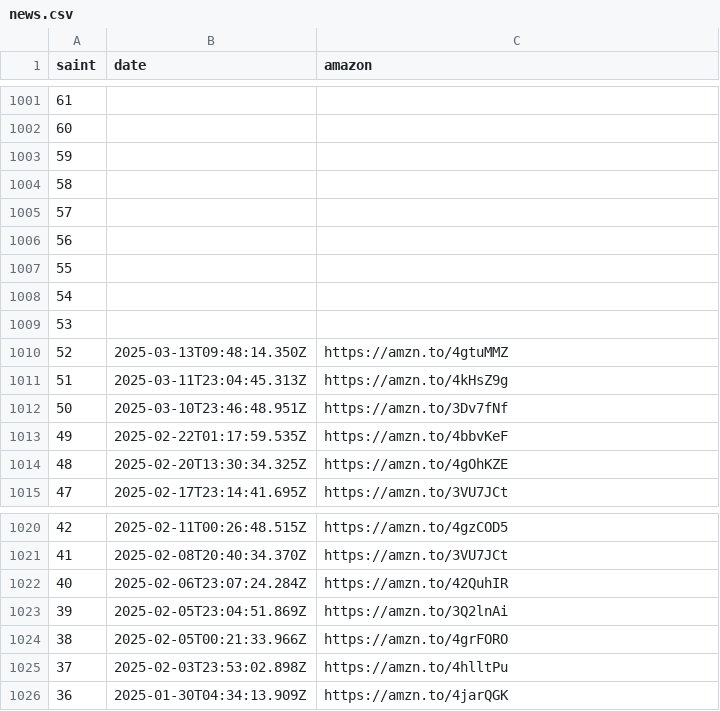
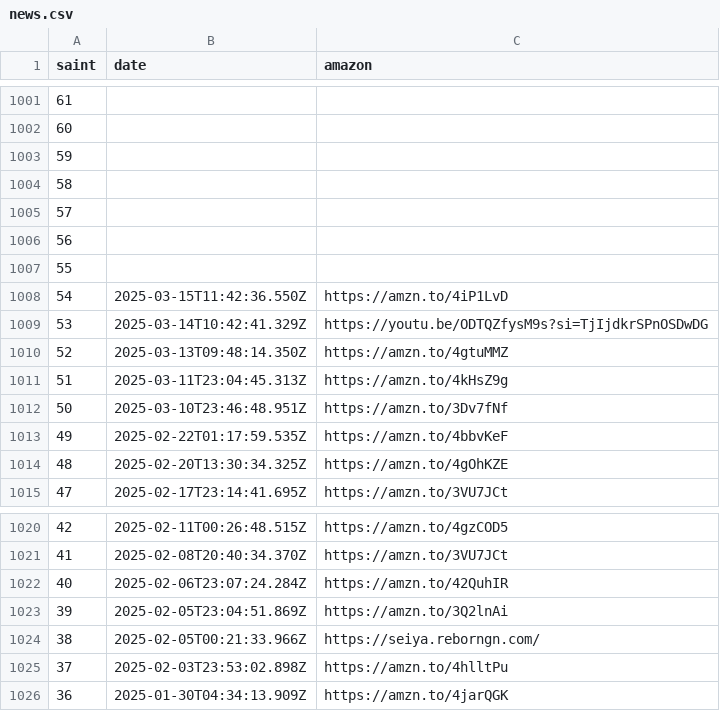
Before and after one commit to diegochagas/saintseiyacloths, a CSV file: csv/data/news.csv, drawn as a sheet; only a part is shown, gaps mark what is left out.

Commit message:
update data

```diff
--- a/csv/data/news.csv
+++ b/csv/data/news.csv
@@ -1007,4 +1007,4 @@
 55,,
-54,,
-53,,
+54,2025-03-15T11:42:36.550Z,https://amzn.to/4iP1LvD
+53,2025-03-14T10:42:41.329Z,https://youtu.be/ODTQZfysM9s?si=TjIjdkrSPnOSDwDG
 52,2025-03-13T09:48:14.350Z,https://amzn.to/4gtuMMZ
@@ -1023,3 +1023,3 @@
 39,2025-02-05T23:04:51.869Z,https://amzn.to/3Q2lnAi
-38,2025-02-05T00:21:33.966Z,https://amzn.to/4grFORO
+38,2025-02-05T00:21:33.966Z,https://seiya.reborngn.com/
 37,2025-02-03T23:53:02.898Z,https://amzn.to/4hlltPu
```
Also changed, not shown: csv/data/groups.csv, csv/data/saints.csv, 20 other files.
